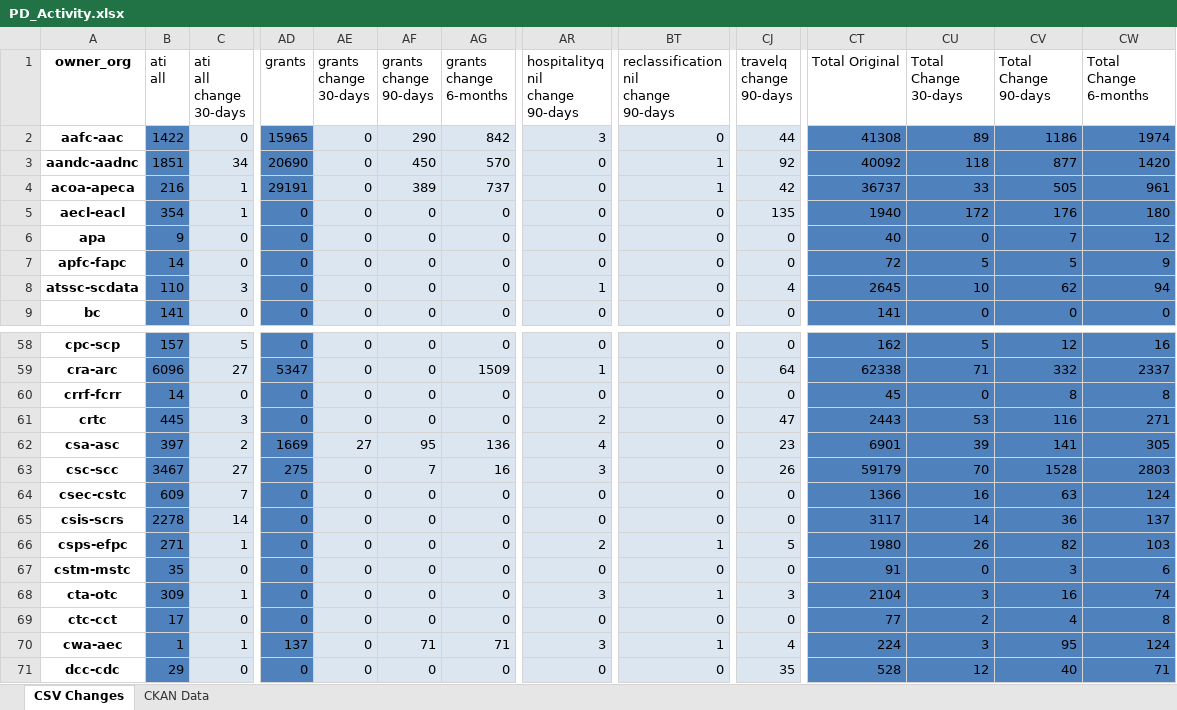
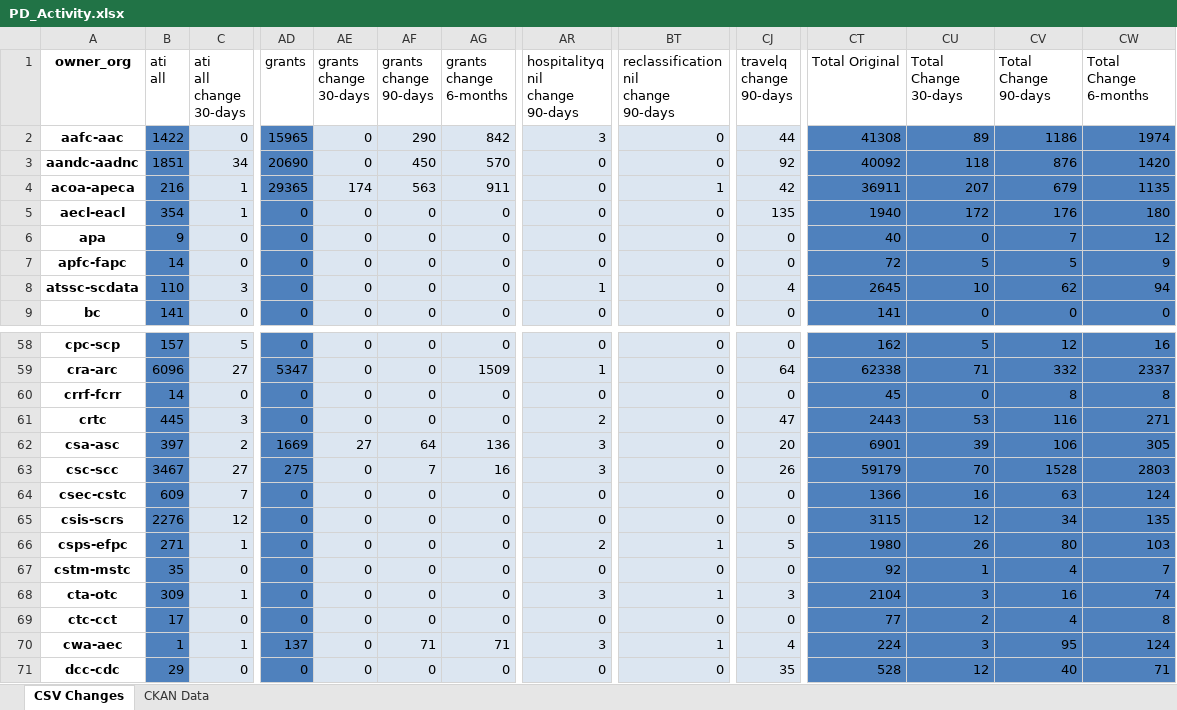
Before and after one commit to PatLittle/analytics-corporate-reporting, an Excel workbook: PD_CHANGES_RPT/PD_Activity.xlsx, sheet CSV Changes, drawn as a sheet; only a part is shown, gaps mark what is left out; values as stored, in another font and other column widths than the file's, no borders; the diff covers the shown part only; the diff names each change by its address in the sheet, - before the commit and + after, or states it on an @@ line.

```diff
--- a/PD_CHANGES_RPT/PD_Activity.xlsx (sheet CSV Changes)
+++ b/PD_CHANGES_RPT/PD_Activity.xlsx (sheet CSV Changes)
-BT3: 1
+BT3: 0
-CV3 (Total Change 90-days): 877
+CV3 (Total Change 90-days): 876
-AD4 (grants): 29191
+AD4 (grants): 29365
-AE4 (grants change 30-days): 0
+AE4 (grants change 30-days): 174
-AF4 (grants change 90-days): 389
+AF4 (grants change 90-days): 563
-AG4 (grants change 6-months): 737
+AG4 (grants change 6-months): 911
-CT4 (Total Original): 36737
+CT4 (Total Original): 36911
-CU4 (Total Change 30-days): 33
+CU4 (Total Change 30-days): 207
-CV4 (Total Change 90-days): 505
+CV4 (Total Change 90-days): 679
-CW4 (Total Change 6-months): 961
+CW4 (Total Change 6-months): 1135
-AF62 (grants change 90-days): 95
+AF62 (grants change 90-days): 64
-AR62 (hospitalityq nil change 90-days): 4
+AR62 (hospitalityq nil change 90-days): 3
-CJ62 (travelq change 90-days): 23
+CJ62 (travelq change 90-days): 20
-CV62 (Total Change 90-days): 141
+CV62 (Total Change 90-days): 106
-B65 (ati all): 2278
+B65 (ati all): 2276
-C65 (ati all change 30-days): 14
+C65 (ati all change 30-days): 12
-CT65 (Total Original): 3117
+CT65 (Total Original): 3115
-CU65 (Total Change 30-days): 14
+CU65 (Total Change 30-days): 12
-CV65 (Total Change 90-days): 36
+CV65 (Total Change 90-days): 34
-CW65 (Total Change 6-months): 137
+CW65 (Total Change 6-months): 135
-CV66 (Total Change 90-days): 82
+CV66 (Total Change 90-days): 80
-CT67 (Total Original): 91
+CT67 (Total Original): 92
-CU67 (Total Change 30-days): 0
+CU67 (Total Change 30-days): 1
-CV67 (Total Change 90-days): 3
+CV67 (Total Change 90-days): 4
-CW67 (Total Change 6-months): 6
+CW67 (Total Change 6-months): 7
```
Also changed, not shown: 256 edited cells elsewhere in this sheet, sheet CKAN Data, 2 other files.
